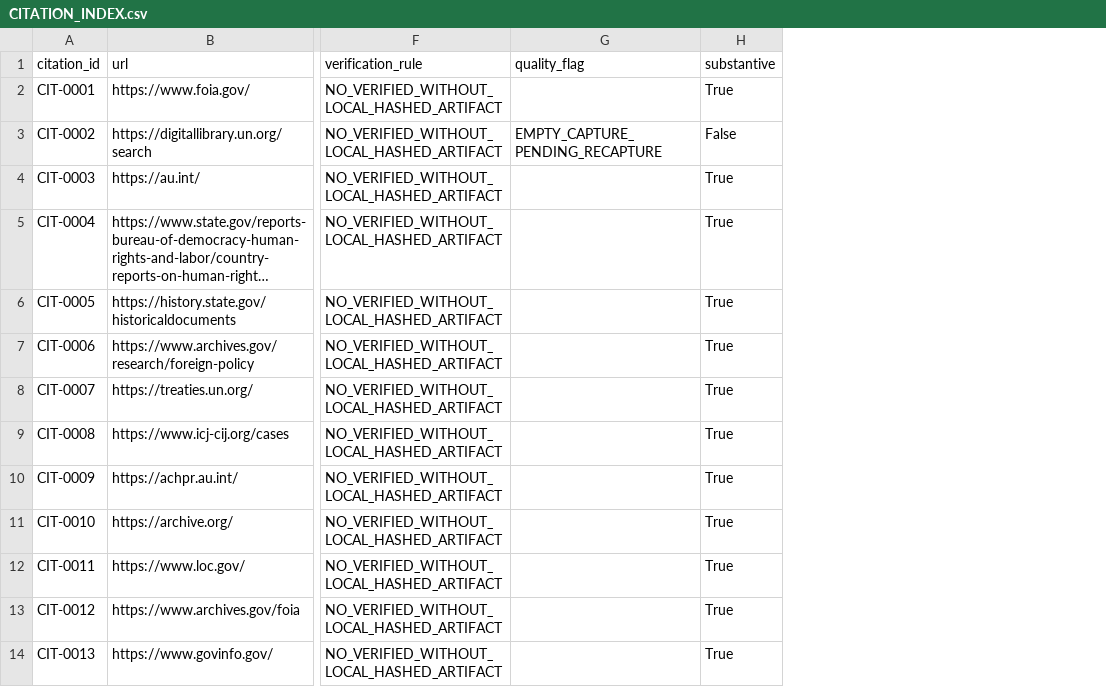
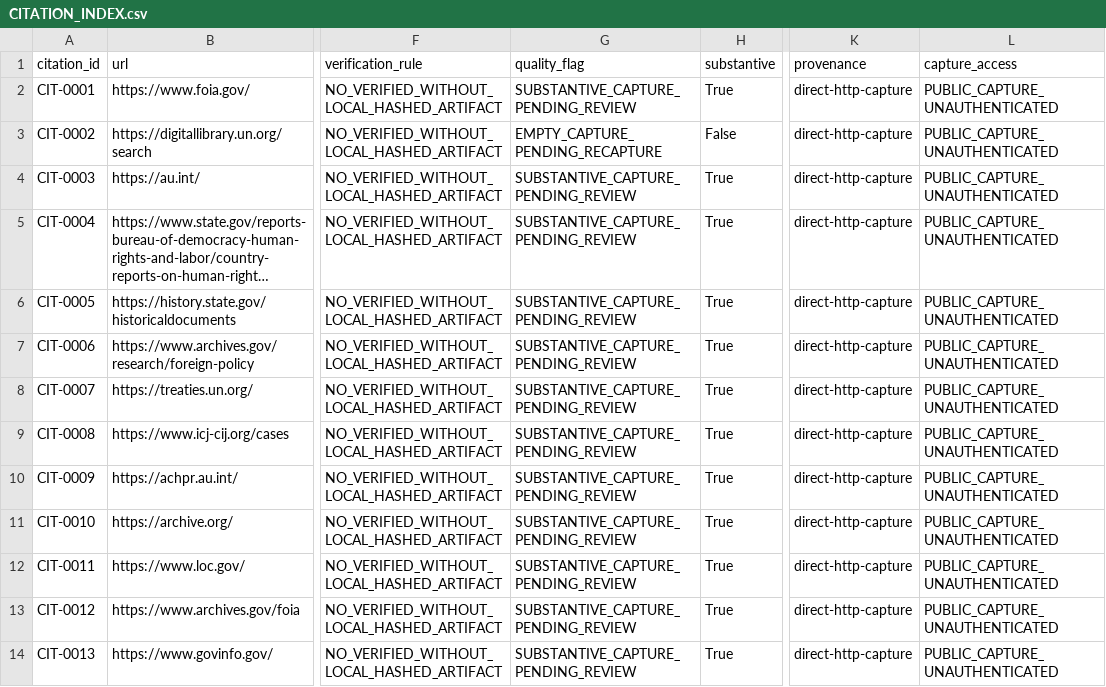
Before and after one commit to GlobalRestitutionAlliance/africa-us-ga-gabon-master-litigation, a CSV file: 03_Evidentiary_Exhibits/CITATION_INDEX.csv, drawn as a sheet; only a part is shown, gaps mark what is left out; long unchanged cells end in …; the diff covers the shown part only; the diff names each change by its address in the sheet, - before the commit and + after, or states it on an @@ line.

Commit message:
QA-FIX: normalize citation gates, restore decontamination placeholders, refresh integrity manifests

```diff
--- a/03_Evidentiary_Exhibits/CITATION_INDEX.csv
+++ b/03_Evidentiary_Exhibits/CITATION_INDEX.csv
+column K (provenance), rows 2-14: all direct-http-capture
+column L (capture_access), rows 2-14: all PUBLIC_CAPTURE_UNAUTHENTICATED
-G2 (quality_flag): (empty)
+G2 (quality_flag): SUBSTANTIVE_CAPTURE_PENDING_REVIEW
-G4:G14 (quality_flag): (empty)
+G4:G14 (quality_flag): SUBSTANTIVE_CAPTURE_PENDING_REVIEW
```
Also changed, not shown: 8 edited cells elsewhere in this file, 99_Archives_and_Manifests/MANIFEST_SHA256.csv, 1 other file.
